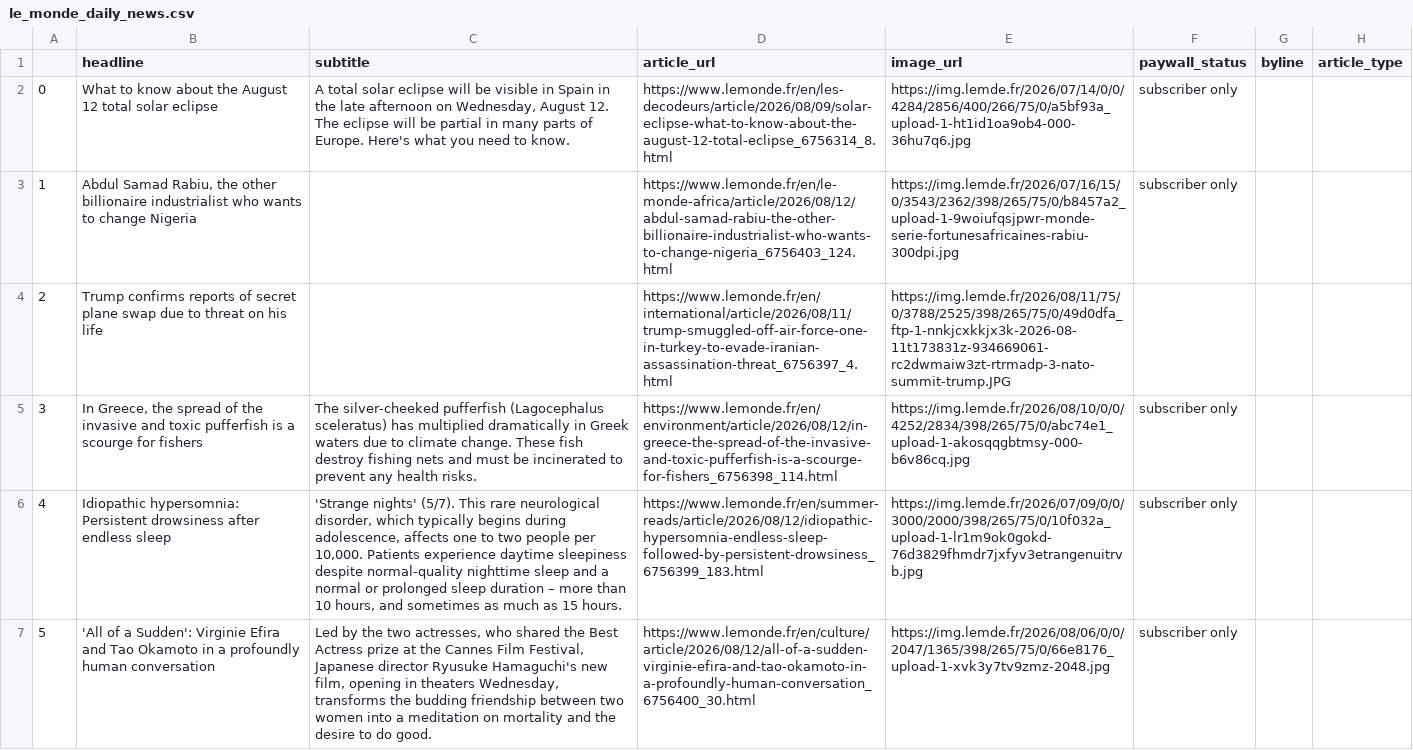
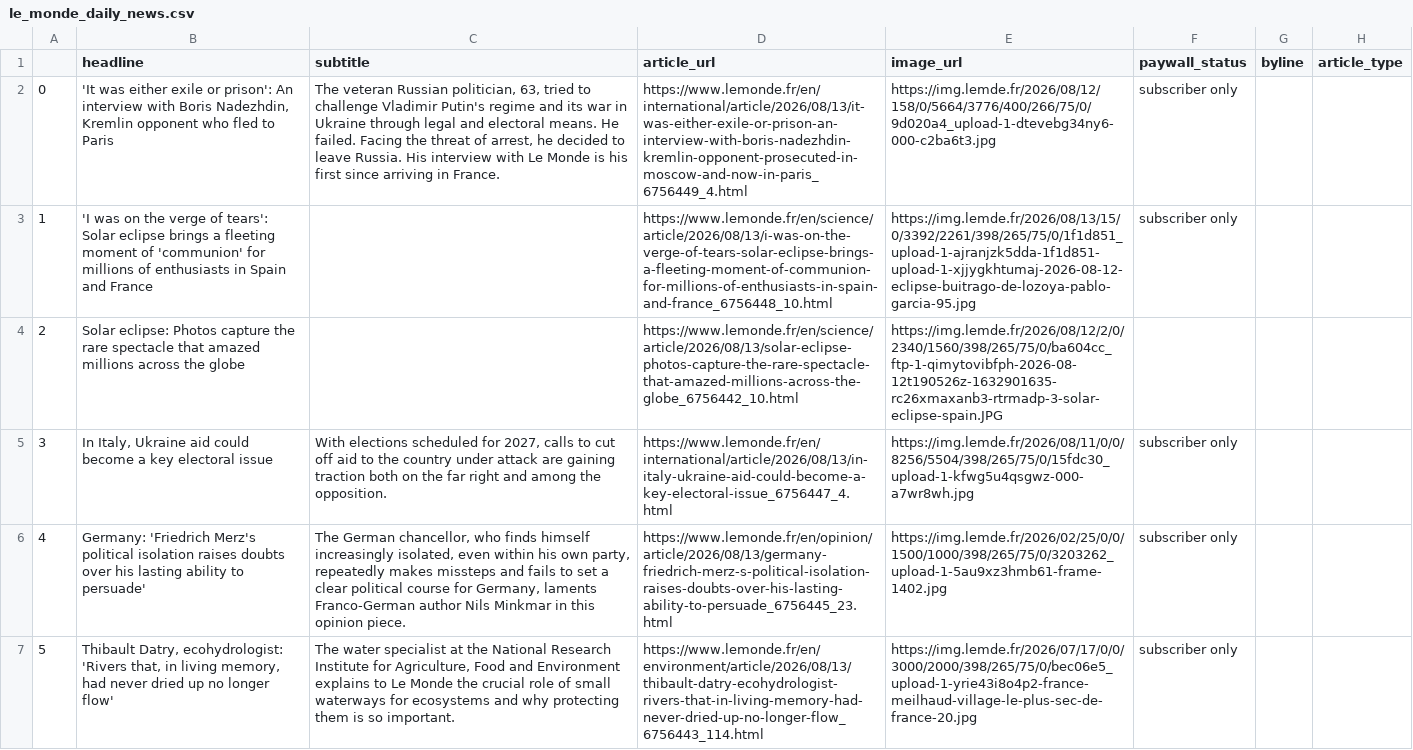
Before and after one commit to luciamack/auto_updating_headline_scraper_le_monde, a CSV file: le_monde_daily_news.csv, drawn as a sheet; only a part is shown; removed rows and columns are numbered as before the commit, all else as after; the diff covers the shown part only; the diff names each change by its address in the sheet, - before the commit and + after, or states it on an @@ line.

```diff
--- a/le_monde_daily_news.csv
+++ b/le_monde_daily_news.csv
-B2 (headline): What to know about the August 12 total solar eclipse
+B2 (headline): 'It was either exile or prison': An interview with Boris Nadezhdin, Kremlin opponent who fled to Paris
-C2 (subtitle): A total solar eclipse will be visible in Spain in the late afternoon on Wednesday, August 12. The eclipse will be partial in many parts of Europe. Here's what you need to know.
+C2 (subtitle): The veteran Russian politician, 63, tried to challenge Vladimir Putin's regime and its war in Ukraine through legal and electoral means. He failed. Facing the threat of arrest, he decided to leave Russia. His interview with Le Monde is his first since arriving in France.
-D2 (article_url): https://www.lemonde.fr/en/les-decodeurs/article/2026/08/09/solar-eclipse-what-to-know-about-the-august-12-total-eclipse_6756314_8.html
+D2 (article_url): https://www.lemonde.fr/en/international/article/2026/08/13/it-was-either-exile-or-prison-an-interview-with-boris-nadezhdin-kremlin-opponent-prosecuted-in-moscow-and-now-in-paris_6756449_4.html
-E2 (image_url): https://img.lemde.fr/2026/07/14/0/0/4284/2856/400/266/75/0/a5bf93a_upload-1-ht1id1oa9ob4-000-36hu7q6.jpg
+E2 (image_url): https://img.lemde.fr/2026/08/12/158/0/5664/3776/400/266/75/0/9d020a4_upload-1-dtevebg34ny6-000-c2ba6t3.jpg
-B3 (headline): Abdul Samad Rabiu, the other billionaire industrialist who wants to change Nigeria
+B3 (headline): 'I was on the verge of tears': Solar eclipse brings a fleeting moment of 'communion' for millions of enthusiasts in Spain and France
-D3 (article_url): https://www.lemonde.fr/en/le-monde-africa/article/2026/08/12/abdul-samad-rabiu-the-other-billionaire-industrialist-who-wants-to-change-nigeria_6756403_124.html
+D3 (article_url): https://www.lemonde.fr/en/science/article/2026/08/13/i-was-on-the-verge-of-tears-solar-eclipse-brings-a-fleeting-moment-of-communion-for-millions-of-enthusiasts-in-spain-and-france_6756448_10.html
-E3 (image_url): https://img.lemde.fr/2026/07/16/15/0/3543/2362/398/265/75/0/b8457a2_upload-1-9woiufqsjpwr-monde-serie-fortunesafricaines-rabiu-300dpi.jpg
+E3 (image_url): https://img.lemde.fr/2026/08/13/15/0/3392/2261/398/265/75/0/1f1d851_upload-1-ajranjzk5dda-1f1d851-upload-1-xjjygkhtumaj-2026-08-12-eclipse-buitrago-de-lozoya-pablo-garcia-95.jpg
-row 4: 2 | Trump confirms reports of secret plane swap due to threat on his life |  | https://www.lemonde.fr/en/international/article/2026/08/11/trump-smuggled-off-air-force-one-in-turkey-to-evade-iranian-assassination-threat_6756397_4.html | https://img.lemde.fr/2026/08/11/75/0/3788/2525/398/265/75/0/49d0dfa_ftp-1-nnkjcxkkjx3k-2026-08-11t173831z-934669061-rc2dwmaiw3zt-rtrmadp-3-nato-summit-trump.JPG
+row 4: 2 | Solar eclipse: Photos capture the rare spectacle that amazed millions across the globe |  | https://www.lemonde.fr/en/science/article/2026/08/13/solar-eclipse-photos-capture-the-rare-spectacle-that-amazed-millions-across-the-globe_6756442_10.html | https://img.lemde.fr/2026/08/12/2/0/2340/1560/398/265/75/0/ba604cc_ftp-1-qimytovibfph-2026-08-12t190526z-1632901635-rc26xmaxanb3-rtrmadp-3-solar-eclipse-spain.JPG
-B5 (headline): In Greece, the spread of the invasive and toxic pufferfish is a scourge for fishers
+B5 (headline): In Italy, Ukraine aid could become a key electoral issue
-C5 (subtitle): The silver-cheeked pufferfish (Lagocephalus sceleratus) has multiplied dramatically in Greek waters due to climate change. These fish destroy fishing nets and must be incinerated to prevent any health risks.
+C5 (subtitle): With elections scheduled for 2027, calls to cut off aid to the country under attack are gaining traction both on the far right and among the opposition.
-D5 (article_url): https://www.lemonde.fr/en/environment/article/2026/08/12/in-greece-the-spread-of-the-invasive-and-toxic-pufferfish-is-a-scourge-for-fishers_6756398_114.html
+D5 (article_url): https://www.lemonde.fr/en/international/article/2026/08/13/in-italy-ukraine-aid-could-become-a-key-electoral-issue_6756447_4.html
-E5 (image_url): https://img.lemde.fr/2026/08/10/0/0/4252/2834/398/265/75/0/abc74e1_upload-1-akosqqgbtmsy-000-b6v86cq.jpg
+E5 (image_url): https://img.lemde.fr/2026/08/11/0/0/8256/5504/398/265/75/0/15fdc30_upload-1-kfwg5u4qsgwz-000-a7wr8wh.jpg
-B6 (headline): Idiopathic hypersomnia: Persistent drowsiness after endless sleep
+B6 (headline): Germany: 'Friedrich Merz's political isolation raises doubts over his lasting ability to persuade'
-C6 (subtitle): 'Strange nights' (5/7). This rare neurological disorder, which typically begins during adolescence, affects one to two people per 10,000. Patients experience daytime sleepiness despite normal-quality nighttime sleep and a normal or prolonged sleep duration – more than 10 hours, and sometimes as much as 15 hours.
+C6 (subtitle): The German chancellor, who finds himself increasingly isolated, even within his own party, repeatedly makes missteps and fails to set a clear political course for Germany, laments Franco-German author Nils Minkmar in this opinion piece.
-D6 (article_url): https://www.lemonde.fr/en/summer-reads/article/2026/08/12/idiopathic-hypersomnia-endless-sleep-followed-by-persistent-drowsiness_6756399_183.html
+D6 (article_url): https://www.lemonde.fr/en/opinion/article/2026/08/13/germany-friedrich-merz-s-political-isolation-raises-doubts-over-his-lasting-ability-to-persuade_6756445_23.html
-E6 (image_url): https://img.lemde.fr/2026/07/09/0/0/3000/2000/398/265/75/0/10f032a_upload-1-lr1m9ok0gokd-76d3829fhmdr7jxfyv3etrangenuitrvb.jpg
+E6 (image_url): https://img.lemde.fr/2026/02/25/0/0/1500/1000/398/265/75/0/3203262_upload-1-5au9xz3hmb61-frame-1402.jpg
-B7 (headline): 'All of a Sudden': Virginie Efira and Tao Okamoto in a profoundly human conversation
+B7 (headline): Thibault Datry, ecohydrologist: 'Rivers that, in living memory, had never dried up no longer flow'
-C7 (subtitle): Led by the two actresses, who shared the Best Actress prize at the Cannes Film Festival, Japanese director Ryusuke Hamaguchi's new film, opening in theaters Wednesday, transforms the budding friendship between two women into a meditation on mortality and the desire to do good.
+C7 (subtitle): The water specialist at the National Research Institute for Agriculture, Food and Environment explains to Le Monde the crucial role of small waterways for ecosystems and why protecting them is so important.
-D7 (article_url): https://www.lemonde.fr/en/culture/article/2026/08/12/all-of-a-sudden-virginie-efira-and-tao-okamoto-in-a-profoundly-human-conversation_6756400_30.html
+D7 (article_url): https://www.lemonde.fr/en/environment/article/2026/08/13/thibault-datry-ecohydrologist-rivers-that-in-living-memory-had-never-dried-up-no-longer-flow_6756443_114.html
-E7 (image_url): https://img.lemde.fr/2026/08/06/0/0/2047/1365/398/265/75/0/66e8176_upload-1-xvk3y7tv9zmz-2048.jpg
+E7 (image_url): https://img.lemde.fr/2026/07/17/0/0/3000/2000/398/265/75/0/bec06e5_upload-1-yrie43i8o4p2-france-meilhaud-village-le-plus-sec-de-france-20.jpg
```
Also changed, not shown: 10 added rows, 8 removed rows, 21 edited cells and row numbers in column A elsewhere in this file, 1 other file.
